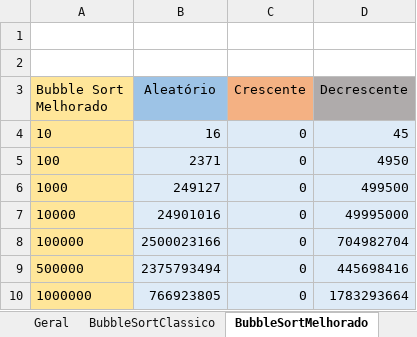
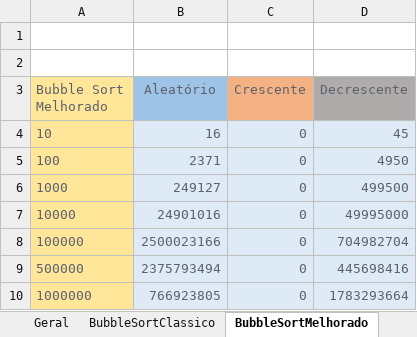
Before and after one commit to brunoslima/Sorting-Algorithms-Analysis-Complexity, an Excel workbook: Analyze/planilha-numero-de-trocas.xlsx, sheet BubbleSortMelhorado, drawn as a sheet; values as stored, in another font and other column widths than the file's, no borders; the diff names each change by its address in the sheet, - before the commit and + after, or states it on an @@ line.

```diff
--- a/Analyze/planilha-numero-de-trocas.xlsx (sheet BubbleSortMelhorado)
+++ b/Analyze/planilha-numero-de-trocas.xlsx (sheet BubbleSortMelhorado)
-A3:D10 text colour: black
+A3:D10 text colour: #5C616C
```
Also changed, not shown: sheet Geral, sheet QuickSortPivoInicial, sheet BubbleSortClassico, sheet MergeSort, sheet HeapSort, sheet SelectionSort, 3 more sheets, 15 other files.
